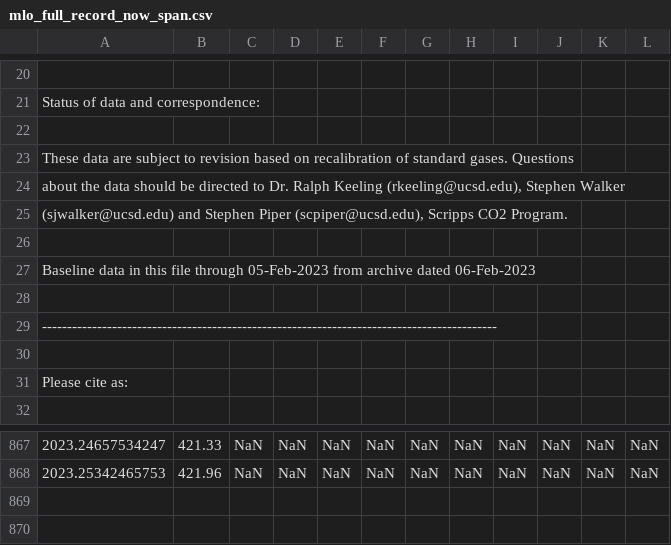
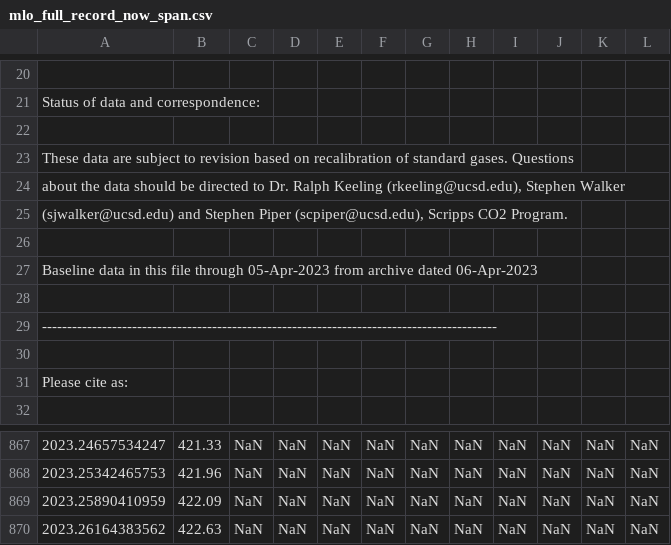
Before and after one commit to sio-co2o2/keelingcurve_notebooks, a CSV file: preliminary_data/mlo/mlo_full_record_now_span.csv, drawn as a sheet; only a part is shown, gaps mark what is left out; the diff names each change by its address in the sheet, - before the commit and + after, or states it on an @@ line.

```diff
--- a/preliminary_data/mlo/mlo_full_record_now_span.csv
+++ b/preliminary_data/mlo/mlo_full_record_now_span.csv
-A27: …file through 05-Feb-2023 from archive dated 06-Feb-2023
+A27: …file through 05-Apr-2023 from archive dated 06-Apr-2023
+row 869: 2023.25890410959 | 422.09 | NaN | NaN | NaN | NaN | NaN | NaN | NaN | NaN | NaN | NaN
+row 870: 2023.26164383562 | 422.63 | NaN | NaN | NaN | NaN | NaN | NaN | NaN | NaN | NaN | NaN
```
Also changed, not shown: preliminary_data/mlo/mlo_one_month_span.csv, preliminary_data/mlo/mlo_one_year_span.csv, 2 other files.
